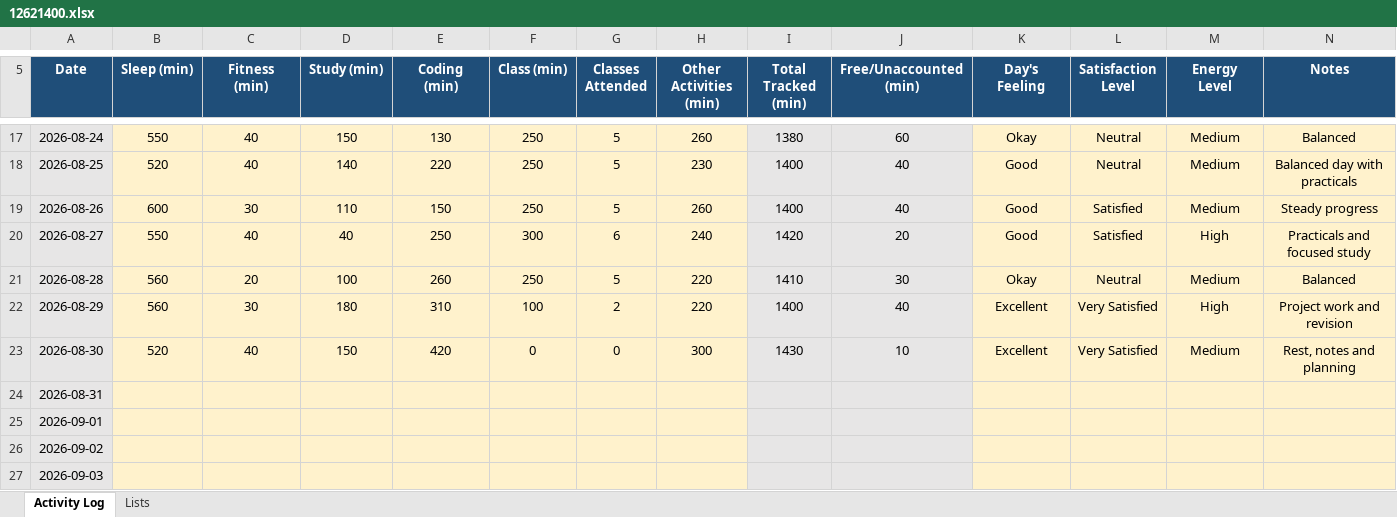
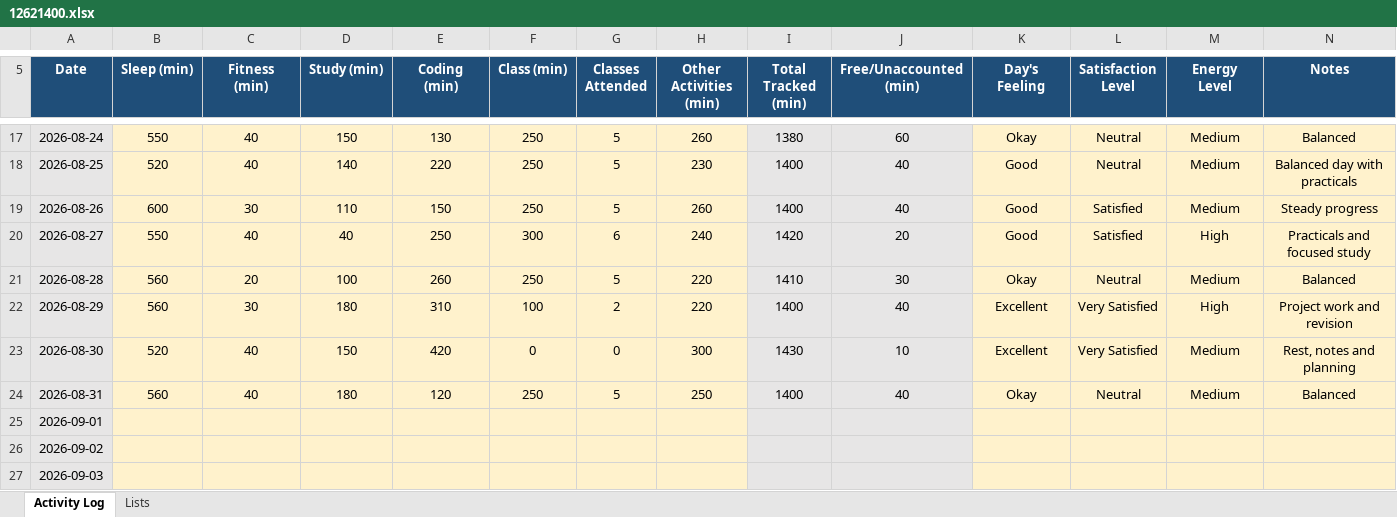
Before and after one commit to pyapril15/CAP776, an Excel workbook: data/12621400.xlsx, sheet Activity Log, drawn as a sheet; only a part is shown, gaps mark what is left out; values as stored, in another font and other column widths than the file's, no borders; conditional formats not drawn; the diff names each change by its address in the sheet, - before the commit and + after, or states it on an @@ line.

Commit message:
Update Day 19 activity data

```diff
--- a/data/12621400.xlsx (sheet Activity Log)
+++ b/data/12621400.xlsx (sheet Activity Log)
-B24 (Sleep (min)): (empty)
+B24 (Sleep (min)): 560
-C24 (Fitness (min)): (empty)
+C24 (Fitness (min)): 40
-D24 (Study (min)): (empty)
+D24 (Study (min)): 180
-E24 (Coding (min)): (empty)
+E24 (Coding (min)): 120
-F24 (Class (min)): (empty)
+F24 (Class (min)): 250
-G24 (Classes Attended): (empty)
+G24 (Classes Attended): 5
-H24 (Other Activities (min)): (empty)
+H24 (Other Activities (min)): 250
-I24 (Total Tracked (min)): (empty)
+I24 (Total Tracked (min)): 1400
-J24 (Free/Unaccounted (min)): (empty)
+J24 (Free/Unaccounted (min)): 40
-K24 (Day's Feeling): (empty)
+K24 (Day's Feeling): Okay
-L24 (Satisfaction Level): (empty)
+L24 (Satisfaction Level): Neutral
-M24 (Energy Level): (empty)
+M24 (Energy Level): Medium
-N24 (Notes): (empty)
+N24 (Notes): Balanced
```
